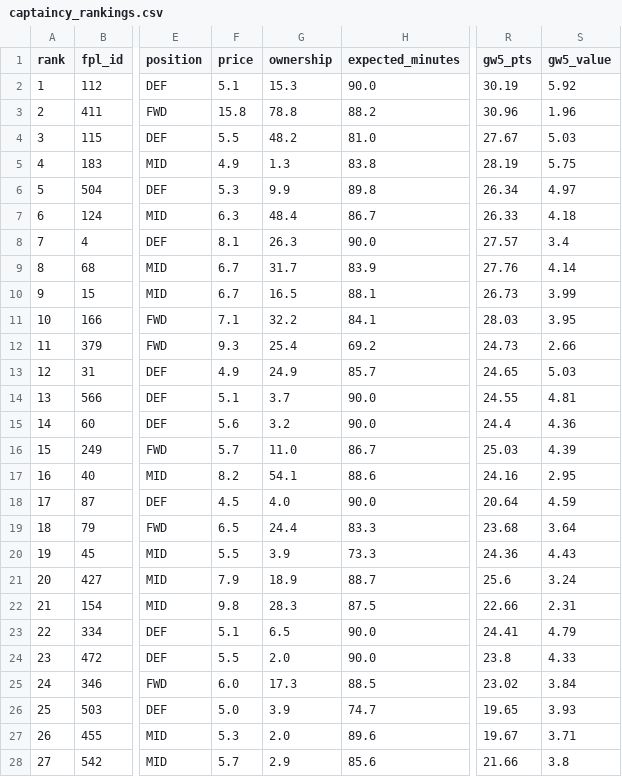
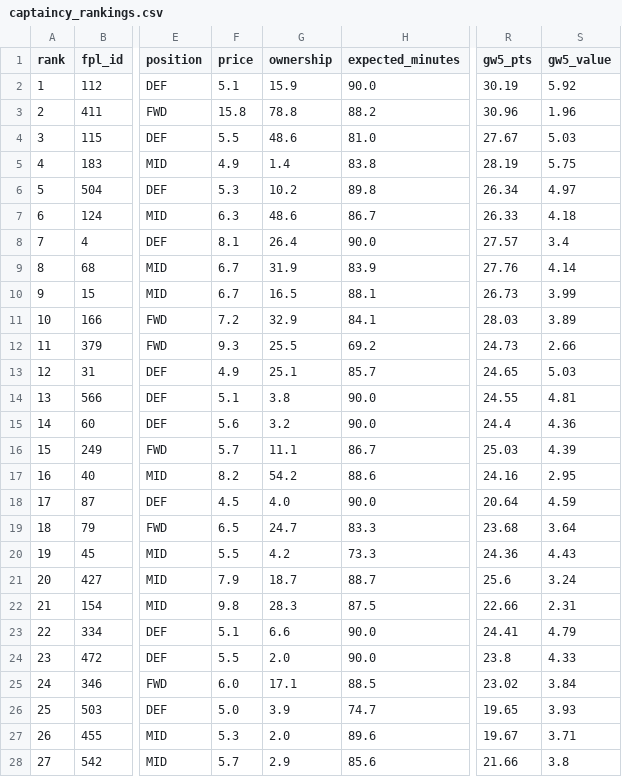
Before and after one commit to jackmaher08/FiveStat, a CSV file: data/exports/fpl/captaincy_rankings.csv, drawn as a sheet; only a part is shown, gaps mark what is left out; the diff covers the shown part only; the diff names each change by its address in the sheet, - before the commit and + after, or states it on an @@ line.

```diff
--- a/data/exports/fpl/captaincy_rankings.csv
+++ b/data/exports/fpl/captaincy_rankings.csv
-G2 (ownership): 15.3
+G2 (ownership): 15.9
-G4 (ownership): 48.2
+G4 (ownership): 48.6
-G5 (ownership): 1.3
+G5 (ownership): 1.4
-G6 (ownership): 9.9
+G6 (ownership): 10.2
-G7 (ownership): 48.4
+G7 (ownership): 48.6
-G8 (ownership): 26.3
+G8 (ownership): 26.4
-G9 (ownership): 31.7
+G9 (ownership): 31.9
-F11 (price): 7.1
+F11 (price): 7.2
-G11 (ownership): 32.2
+G11 (ownership): 32.9
-S11 (gw5_value): 3.95
+S11 (gw5_value): 3.89
-G12 (ownership): 25.4
+G12 (ownership): 25.5
-G13 (ownership): 24.9
+G13 (ownership): 25.1
-G14 (ownership): 3.7
+G14 (ownership): 3.8
-G16 (ownership): 11.0
+G16 (ownership): 11.1
-G17 (ownership): 54.1
+G17 (ownership): 54.2
-G19 (ownership): 24.4
+G19 (ownership): 24.7
-G20 (ownership): 3.9
+G20 (ownership): 4.2
-G21 (ownership): 18.9
+G21 (ownership): 18.7
-G23 (ownership): 6.5
+G23 (ownership): 6.6
-G25 (ownership): 17.3
+G25 (ownership): 17.1
```
Also changed, not shown: 1 removed row, 21 edited cells and row numbers in column A elsewhere in this file, data/exports/fpl/player_fixture_projections.csv, data/exports/fpl/player_projections.csv, 14 other files.
